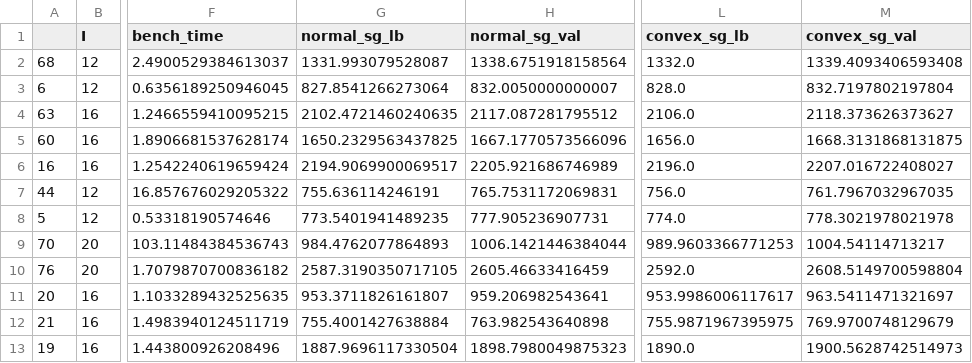
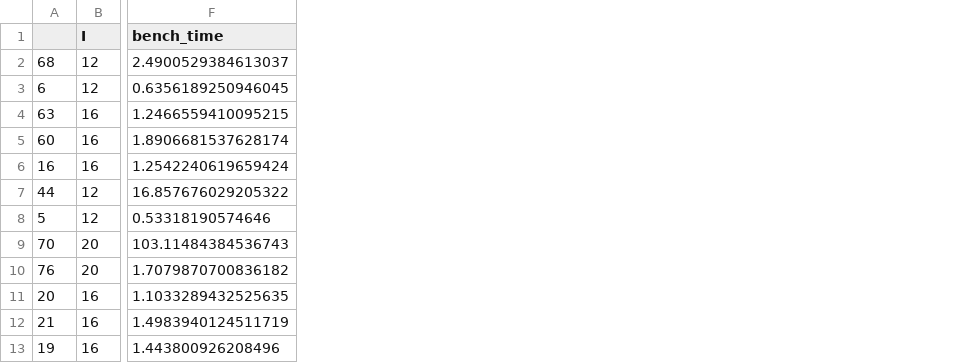
Before and after one commit to bzhangcw/dual-dec-newsvendor, a CSV file: eval.all.csv, drawn as a sheet; only a part is shown, gaps mark what is left out; the diff names each change by its address in the sheet, - before the commit and + after, or states it on an @@ line.

```diff
--- a/eval.all.csv
+++ b/eval.all.csv
-column G (normal_sg_lb), rows 2-13: 1331.993079528087 | 827.8541266273064 | 2102.4721460240635 | 1650.2329563437825 | 2194.9069900069517 | 755.636114246191 | 773.5401941489235 | 984.4762077864893 | 2587.3190350717105 | 953.3711826161807 | 755.4001427638884 | 1887.9696117330504
-column H (normal_sg_val), rows 2-13: 1338.6751918158564 | 832.0050000000007 | 2117.087281795512 | 1667.1770573566096 | 2205.921686746989 | 765.7531172069831 | 777.905236907731 | 1006.1421446384044 | 2605.46633416459 | 959.206982543641 | 763.982543640898 | 1898.7980049875323
-column L (convex_sg_lb), rows 2-13: 1332.0 | 828.0 | 2106.0 | 1656.0 | 2196.0 | 756.0 | 774.0 | 989.9603366771253 | 2592.0 | 953.9986006117617 | 755.9871967395975 | 1890.0
-column M (convex_sg_val), rows 2-13: 1339.4093406593408 | 832.7197802197804 | 2118.373626373627 | 1668.3131868131875 | 2207.016722408027 | 761.7967032967035 | 778.3021978021978 | 1004.54114713217 | 2608.5149700598804 | 963.5411471321697 | 769.9700748129679 | 1900.5628742514973
```
Also changed, not shown: 12 other files.
